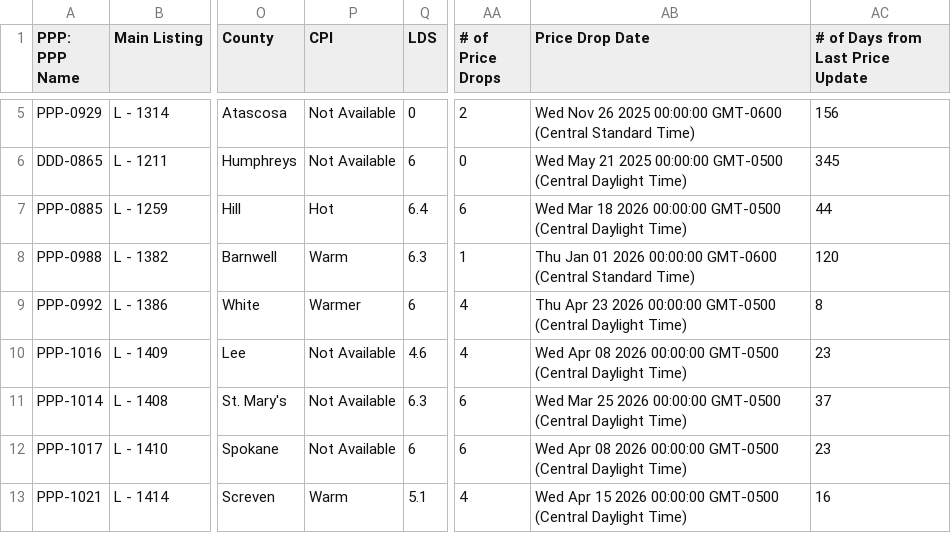
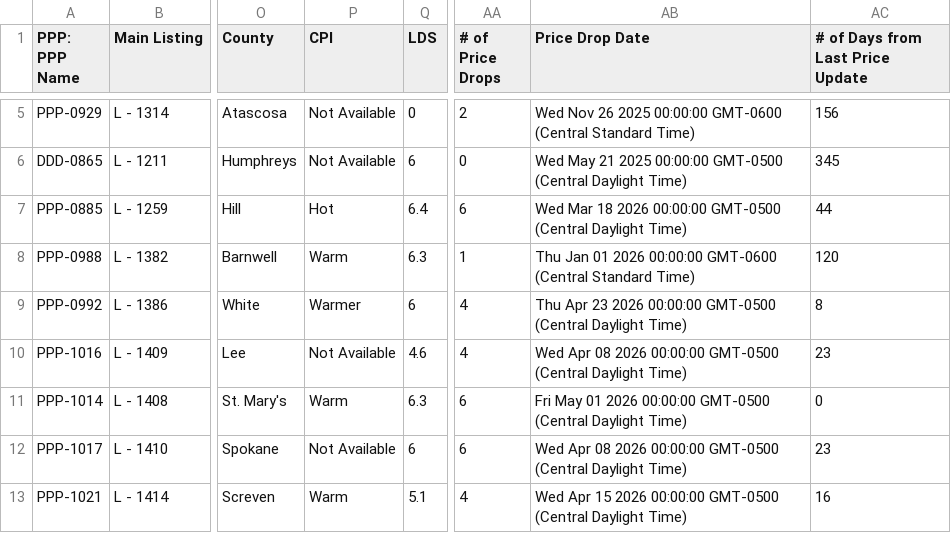
Before and after one commit to ArtOaing/Property-Card-Reports, a CSV file: data/property-performance-report.csv, drawn as a sheet; only a part is shown, gaps mark what is left out; the diff names each change by its address in the sheet, - before the commit and + after, or states it on an @@ line.

Commit message:
Update property-performance-report.csv from Google Sheets

```diff
--- a/data/property-performance-report.csv
+++ b/data/property-performance-report.csv
-P11 (CPI): Not Available
+P11 (CPI): Warm
-AB11 (Price Drop Date): Wed Mar 25 2026 00:00:00…
+AB11 (Price Drop Date): Fri May 01 2026 00:00:00…
-AC11 (# of Days from Last Price Update): 37
+AC11 (# of Days from Last Price Update): 0
```
